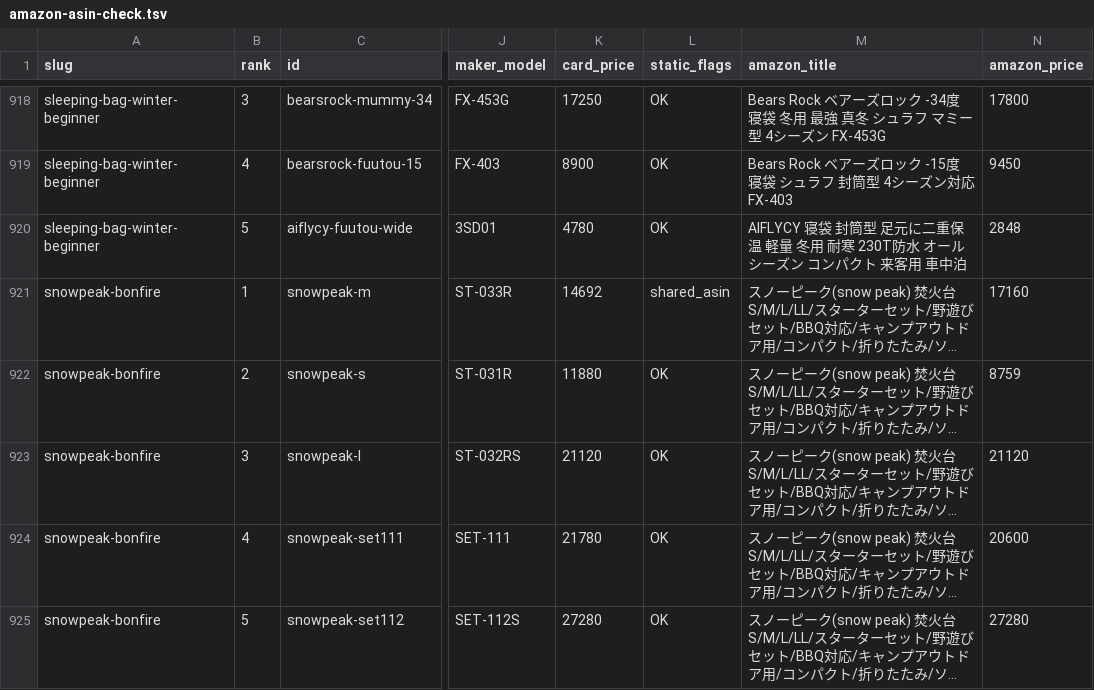
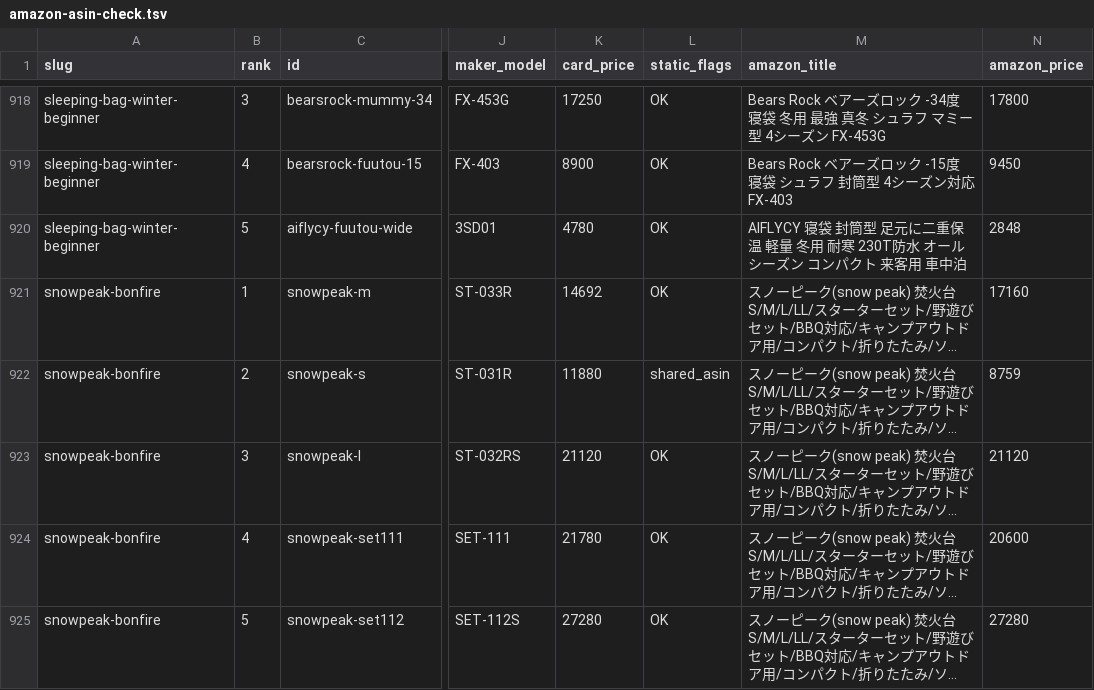
Before and after one commit to tanoue-boop/camp-kit-guide, a TSV file: _file/amazon-asin-check.tsv, drawn as a sheet; only a part is shown, gaps mark what is left out; long unchanged cells end in …; the diff covers the shown part only; the diff names each change by its address in the sheet, - before the commit and + after, or states it on an @@ line.

```diff
--- a/_file/amazon-asin-check.tsv
+++ b/_file/amazon-asin-check.tsv
-L921 (static_flags): shared_asin
+L921 (static_flags): OK
-L922 (static_flags): OK
+L922 (static_flags): shared_asin
```
Also changed, not shown: 32 edited cells elsewhere in this file, _file/article-fix-backlog.tsv, 3 other files.
